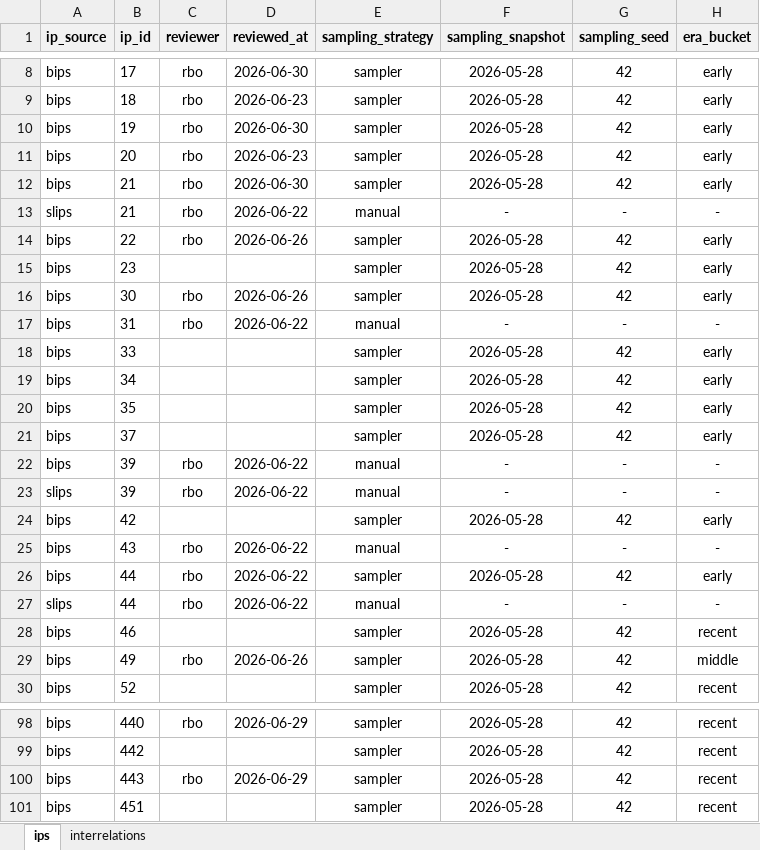
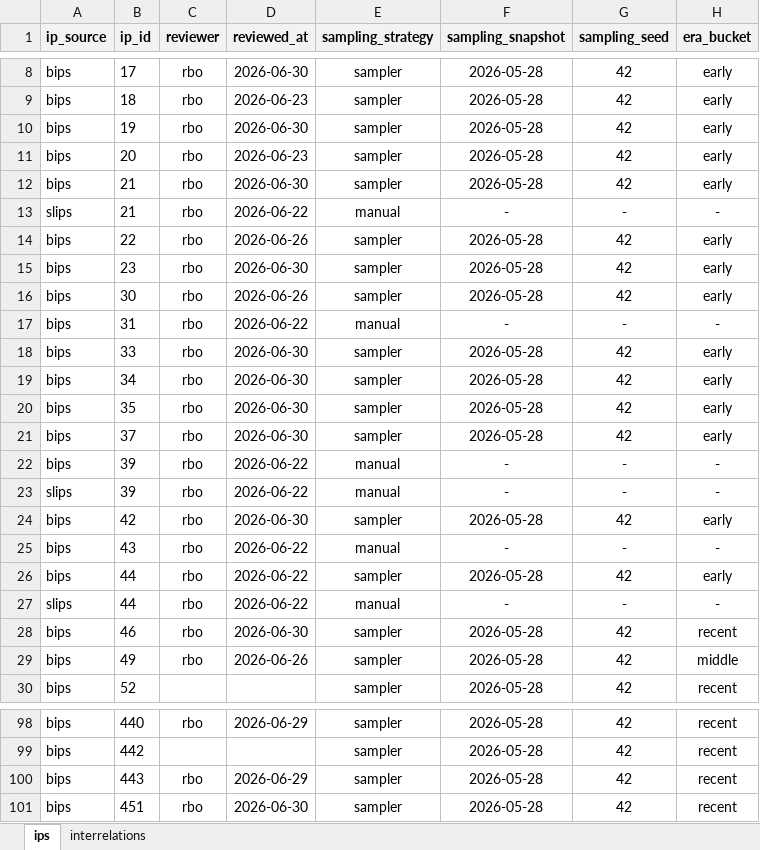
Before and after one commit to SEG-UNIBE/cdv-explorer, an Excel workbook: ip_data/bitcoin/ground_truth/ground_truth.xlsx, sheet ips, drawn as a sheet; only a part is shown, gaps mark what is left out; values as stored, in another font and other column widths than the file's, no borders; conditional formats not drawn; the diff names each change by its address in the sheet, - before the commit and + after, or states it on an @@ line.

```diff
--- a/ip_data/bitcoin/ground_truth/ground_truth.xlsx (sheet ips)
+++ b/ip_data/bitcoin/ground_truth/ground_truth.xlsx (sheet ips)
-C15 (reviewer): (empty)
+C15 (reviewer): rbo
-D15 (reviewed_at): (empty)
+D15 (reviewed_at): 2026-06-30
-C18:C21 (reviewer): (empty)
+C18:C21 (reviewer): rbo
-D18:D21 (reviewed_at): (empty)
+D18:D21 (reviewed_at): 2026-06-30
-C24 (reviewer): (empty)
+C24 (reviewer): rbo
-D24 (reviewed_at): (empty)
+D24 (reviewed_at): 2026-06-30
-C28 (reviewer): (empty)
+C28 (reviewer): rbo
-D28 (reviewed_at): (empty)
+D28 (reviewed_at): 2026-06-30
-C101 (reviewer): (empty)
+C101 (reviewer): rbo
-D101 (reviewed_at): (empty)
+D101 (reviewed_at): 2026-06-30
```
Also changed, not shown: sheet interrelations, 32 other files.
